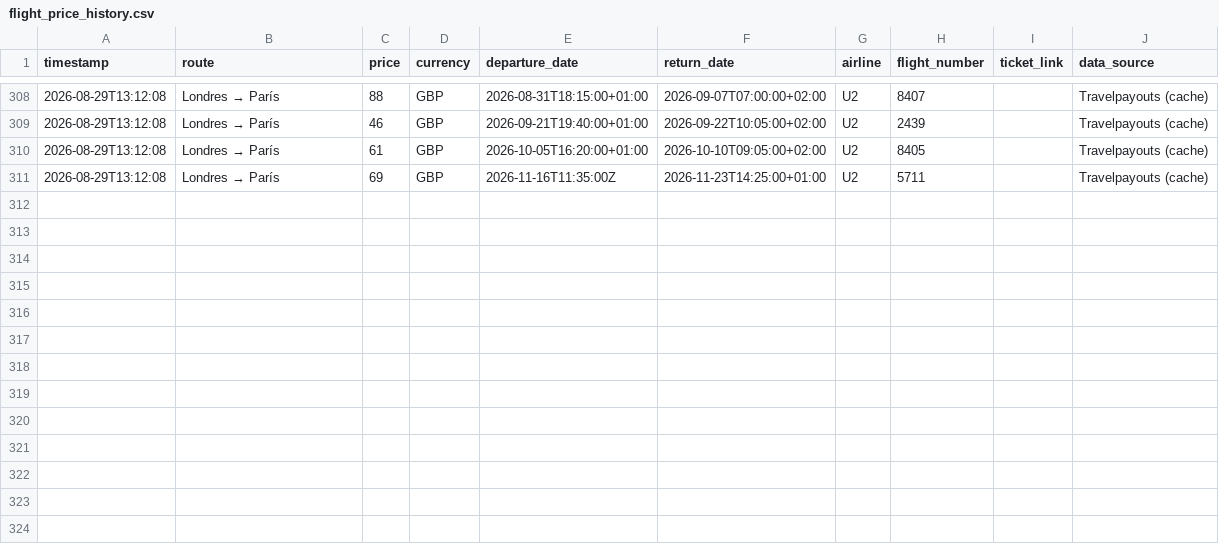
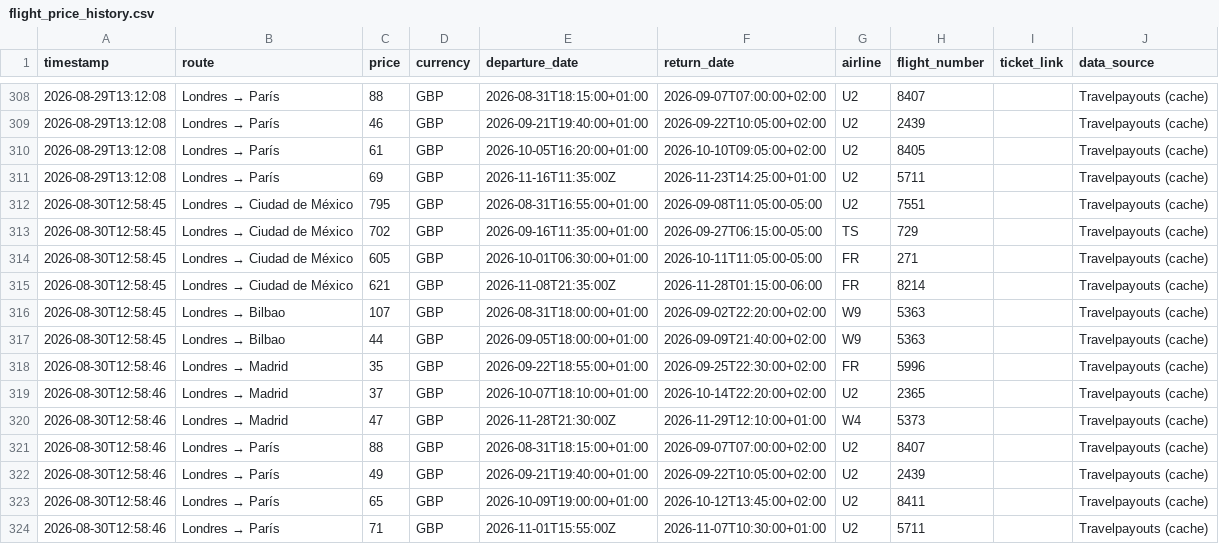
Before and after one commit to Silmerem/Code, a CSV file: flight-tracker/flight_price_history.csv, drawn as a sheet; only a part is shown, gaps mark what is left out; the diff names each change by its address in the sheet, - before the commit and + after, or states it on an @@ line.

```diff
--- a/flight-tracker/flight_price_history.csv
+++ b/flight-tracker/flight_price_history.csv
+row 312: 2026-08-30T12:58:45 | Londres → Ciudad de México | 795 | GBP | 2026-08-31T16:55:00+01:00 | 2026-09-08T11:05:00-05:00 | U2 | 7551 |  | Travelpayouts (cache)
+row 313: 2026-08-30T12:58:45 | Londres → Ciudad de México | 702 | GBP | 2026-09-16T11:35:00+01:00 | 2026-09-27T06:15:00-05:00 | TS | 729 |  | Travelpayouts (cache)
+row 314: 2026-08-30T12:58:45 | Londres → Ciudad de México | 605 | GBP | 2026-10-01T06:30:00+01:00 | 2026-10-11T11:05:00-05:00 | FR | 271 |  | Travelpayouts (cache)
+row 315: 2026-08-30T12:58:45 | Londres → Ciudad de México | 621 | GBP | 2026-11-08T21:35:00Z | 2026-11-28T01:15:00-06:00 | FR | 8214 |  | Travelpayouts (cache)
+row 316: 2026-08-30T12:58:45 | Londres → Bilbao | 107 | GBP | 2026-08-31T18:00:00+01:00 | 2026-09-02T22:20:00+02:00 | W9 | 5363 |  | Travelpayouts (cache)
+row 317: 2026-08-30T12:58:45 | Londres → Bilbao | 44 | GBP | 2026-09-05T18:00:00+01:00 | 2026-09-09T21:40:00+02:00 | W9 | 5363 |  | Travelpayouts (cache)
+row 318: 2026-08-30T12:58:46 | Londres → Madrid | 35 | GBP | 2026-09-22T18:55:00+01:00 | 2026-09-25T22:30:00+02:00 | FR | 5996 |  | Travelpayouts (cache)
+row 319: 2026-08-30T12:58:46 | Londres → Madrid | 37 | GBP | 2026-10-07T18:10:00+01:00 | 2026-10-14T22:20:00+02:00 | U2 | 2365 |  | Travelpayouts (cache)
+row 320: 2026-08-30T12:58:46 | Londres → Madrid | 47 | GBP | 2026-11-28T21:30:00Z | 2026-11-29T12:10:00+01:00 | W4 | 5373 |  | Travelpayouts (cache)
+row 321: 2026-08-30T12:58:46 | Londres → París | 88 | GBP | 2026-08-31T18:15:00+01:00 | 2026-09-07T07:00:00+02:00 | U2 | 8407 |  | Travelpayouts (cache)
+row 322: 2026-08-30T12:58:46 | Londres → París | 49 | GBP | 2026-09-21T19:40:00+01:00 | 2026-09-22T10:05:00+02:00 | U2 | 2439 |  | Travelpayouts (cache)
+row 323: 2026-08-30T12:58:46 | Londres → París | 65 | GBP | 2026-10-09T19:00:00+01:00 | 2026-10-12T13:45:00+02:00 | U2 | 8411 |  | Travelpayouts (cache)
+row 324: 2026-08-30T12:58:46 | Londres → París | 71 | GBP | 2026-11-01T15:55:00Z | 2026-11-07T10:30:00+01:00 | U2 | 5711 |  | Travelpayouts (cache)
```
Also changed, not shown: tracker/flight_price_history.csv.
